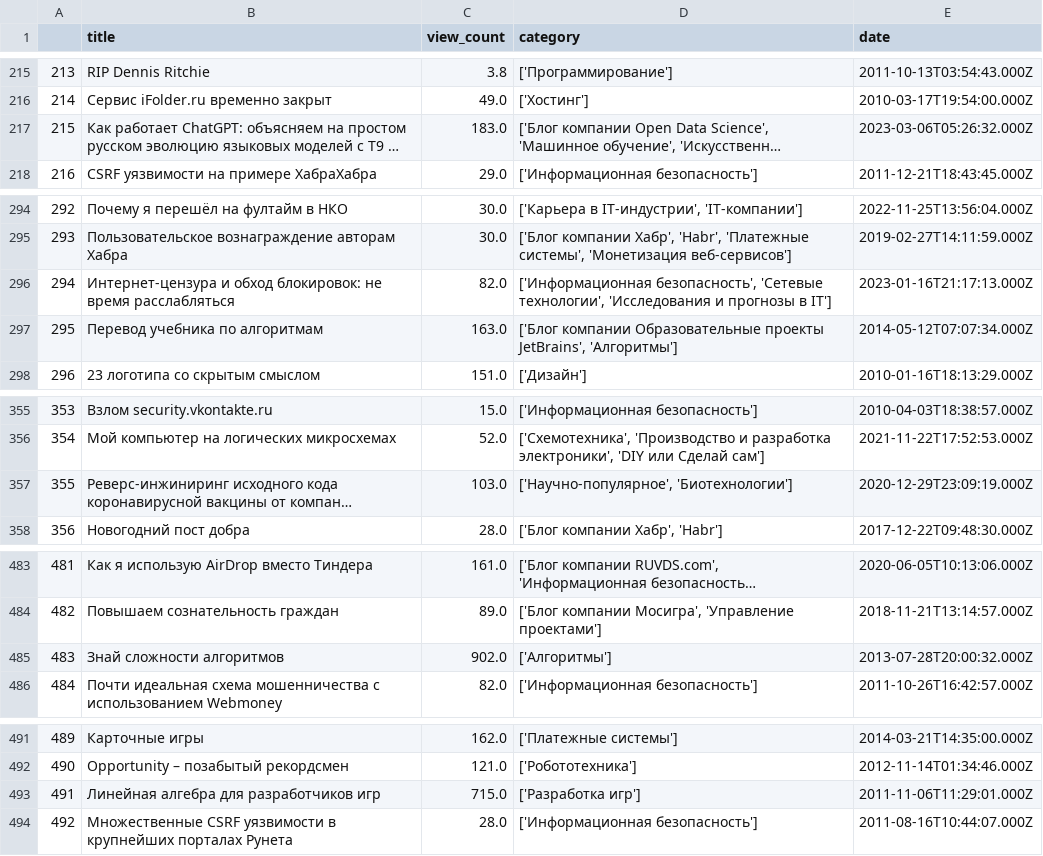
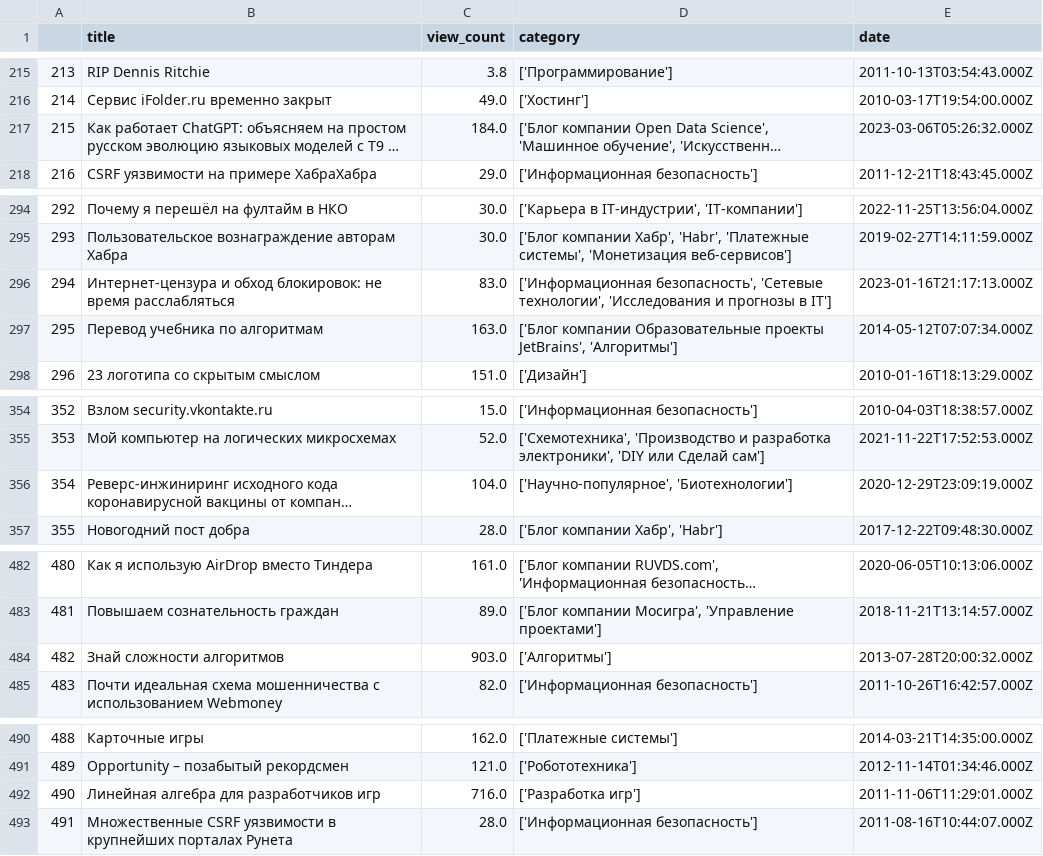
Before and after one commit to Midle68/habr_parsing, a CSV file: posts_data.csv, drawn as a sheet; only a part is shown, gaps mark what is left out; long unchanged cells end in …; addresses are those after the commit; the diff covers the shown part only; the diff names each change by its address in the sheet, - before the commit and + after, or states it on an @@ line.

```diff
--- a/posts_data.csv
+++ b/posts_data.csv
-C217 (view_count): 183.0
+C217 (view_count): 184.0
@@ column A renumbered from row 236 down @@
-C296 (view_count): 82.0
+C296 (view_count): 83.0
-C356 (view_count): 103.0
+C356 (view_count): 104.0
-C484 (view_count): 902.0
+C484 (view_count): 903.0
-C492 (view_count): 715.0
+C492 (view_count): 716.0
```
Also changed, not shown: 1 added row, 4 removed rows and 18 edited cells elsewhere in this file, 1 other file.
